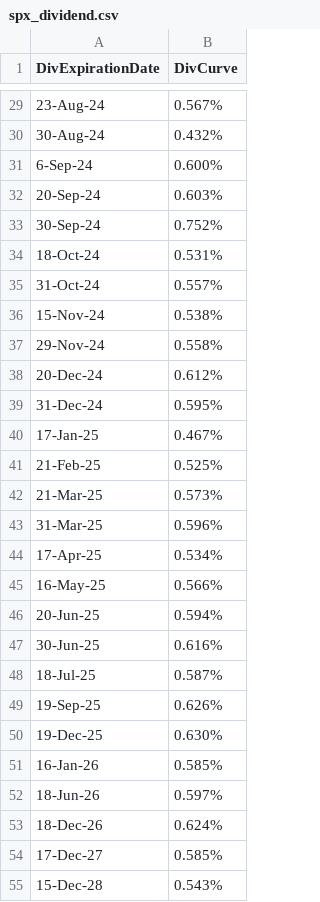
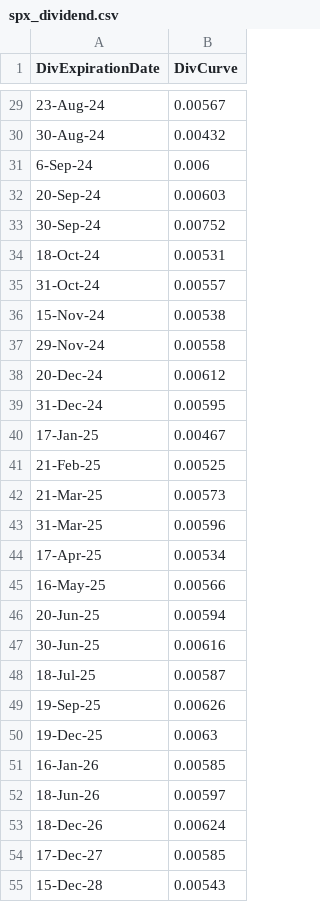
Before and after one commit to pritamdalal/veta_assignment, a CSV file: data/spx_dividend.csv, drawn as a sheet; only a part is shown, gaps mark what is left out; the diff covers the shown part only.

```diff
--- a/data/spx_dividend.csv
+++ b/data/spx_dividend.csv
@@ -29,27 +29,27 @@ DivExpirationDate,DivCurve
-23-Aug-24,0.567%
-30-Aug-24,0.432%
-6-Sep-24,0.600%
-20-Sep-24,0.603%
-30-Sep-24,0.752%
-18-Oct-24,0.531%
-31-Oct-24,0.557%
-15-Nov-24,0.538%
-29-Nov-24,0.558%
-20-Dec-24,0.612%
-31-Dec-24,0.595%
-17-Jan-25,0.467%
-21-Feb-25,0.525%
-21-Mar-25,0.573%
-31-Mar-25,0.596%
-17-Apr-25,0.534%
-16-May-25,0.566%
-20-Jun-25,0.594%
-30-Jun-25,0.616%
-18-Jul-25,0.587%
-19-Sep-25,0.626%
-19-Dec-25,0.630%
-16-Jan-26,0.585%
-18-Jun-26,0.597%
-18-Dec-26,0.624%
-17-Dec-27,0.585%
-15-Dec-28,0.543%
+23-Aug-24,0.00567
+30-Aug-24,0.00432
+6-Sep-24,0.006
+20-Sep-24,0.00603
+30-Sep-24,0.00752
+18-Oct-24,0.00531
+31-Oct-24,0.00557
+15-Nov-24,0.00538
+29-Nov-24,0.00558
+20-Dec-24,0.00612
+31-Dec-24,0.00595
+17-Jan-25,0.00467
+21-Feb-25,0.00525
+21-Mar-25,0.00573
+31-Mar-25,0.00596
+17-Apr-25,0.00534
+16-May-25,0.00566
+20-Jun-25,0.00594
+30-Jun-25,0.00616
+18-Jul-25,0.00587
+19-Sep-25,0.00626
+19-Dec-25,0.0063
+16-Jan-26,0.00585
+18-Jun-26,0.00597
+18-Dec-26,0.00624
+17-Dec-27,0.00585
+15-Dec-28,0.00543
```
Also changed, not shown: 33 edited cells elsewhere in this file, data/etf_holdings_clean.csv, 2 other files.
